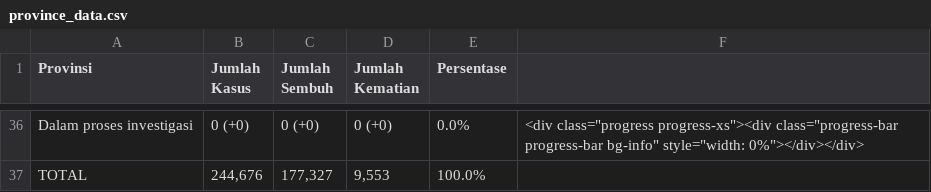
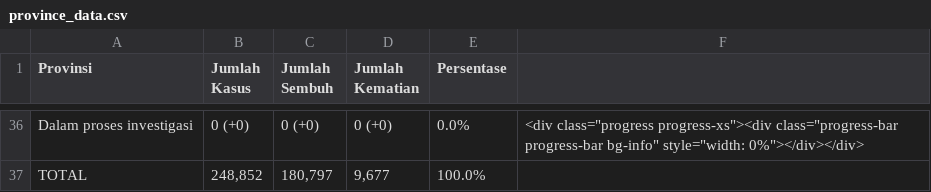
Before and after one commit to idilhaq/covid19ID, a CSV file: province_data.csv, drawn as a sheet; only a part is shown, gaps mark what is left out; the diff covers the shown part only; the diff names each change by its address in the sheet, - before the commit and + after, or states it on an @@ line.

```diff
--- a/province_data.csv
+++ b/province_data.csv
-B37 (Jumlah Kasus): 244,676
+B37 (Jumlah Kasus): 248,852
-C37 (Jumlah Sembuh): 177,327
+C37 (Jumlah Sembuh): 180,797
-D37 (Jumlah Kematian): 9,553
+D37 (Jumlah Kematian): 9,677
```
Also changed, not shown: 3 added rows, 3 removed rows and 119 edited cells elsewhere in this file, 2 other files.
